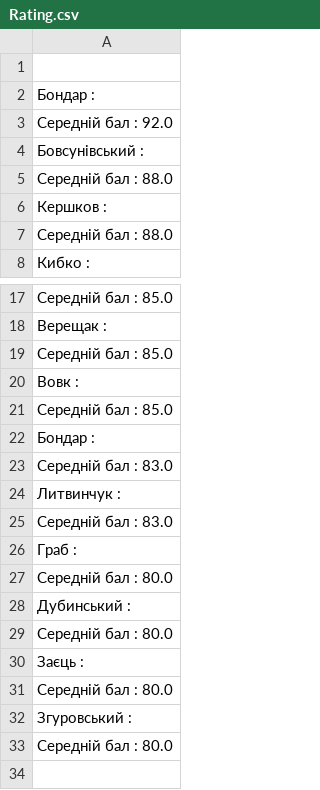
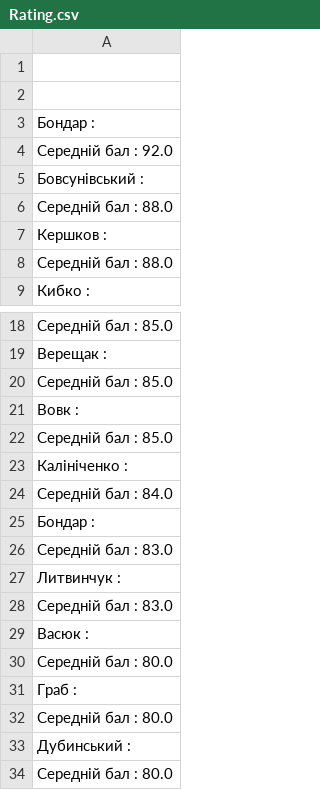
Before and after one commit to Maksolo27/-My-exercises, a CSV file: Stipendium/Rating.csv, drawn as a sheet; only a part is shown, gaps mark what is left out.

```diff
--- a/Stipendium/Rating.csv
+++ b/Stipendium/Rating.csv
@@ -1,2 +1,3 @@
 
+
 Бондар :
@@ -21,2 +22,4 @@
 Середній бал : 85.0
+Калініченко :
+Середній бал : 84.0
 Бондар :
@@ -25,2 +28,4 @@
 Середній бал : 83.0
+Васюк :
+Середній бал : 80.0
 Граб :
@@ -28,6 +33,2 @@
 Дубинський :
-Середній бал : 80.0
-Заєць :
-Середній бал : 80.0
-Згуровський :
 Середній бал : 80.0
```
Also changed, not shown: 3 other files.
